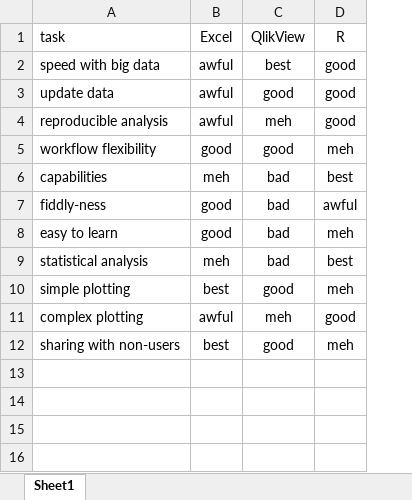
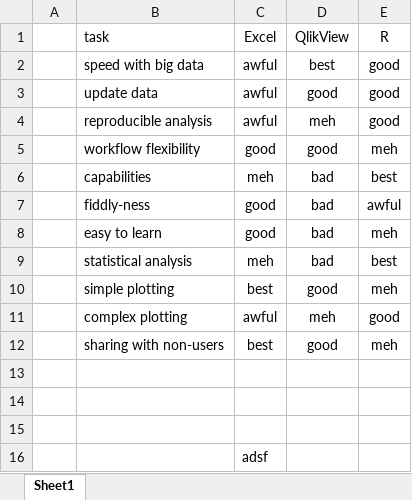
Before and after one commit to crazybilly/airline-is470-class, an Excel workbook: output/Tool-Comparison.xlsx, sheet Sheet1, drawn as a sheet; values as stored, in another font and other column widths than the file's, no borders; conditional formats and table styles not drawn; the diff names each change by its address in the sheet, - before the commit and + after, or states it on an @@ line.

```diff
--- a/output/Tool-Comparison.xlsx (sheet Sheet1)
+++ b/output/Tool-Comparison.xlsx (sheet Sheet1)
+column A, empty
+row 13: (empty)
+row 14: (empty)
+row 15: (empty)
+row 16:  |  | adsf
```
Also changed, not shown: 22 other files.
